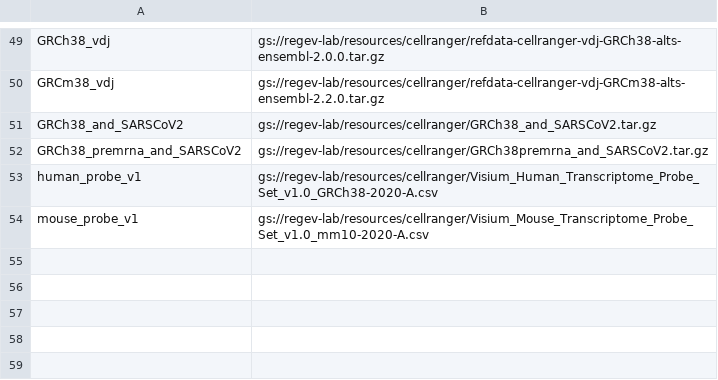
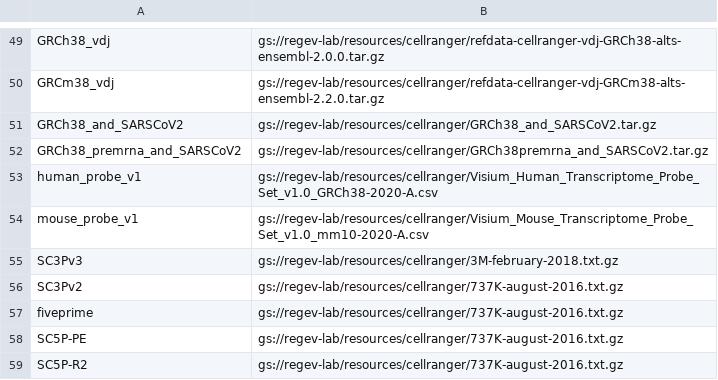
Before and after one commit to lilab-bcb/cumulus, a TSV file: workflows/cellranger/index.tsv, drawn as a sheet; only a part is shown, gaps mark what is left out.

```diff
--- a/workflows/cellranger/index.tsv
+++ b/workflows/cellranger/index.tsv
@@ -54 +54,6 @@ human_probe_v1	gs://regev-lab/resources/cellranger/Visium_Human_Transcriptome_Pr
 mouse_probe_v1	gs://regev-lab/resources/cellranger/Visium_Mouse_Transcriptome_Probe_Set_v1.0_mm10-2020-A.csv
+SC3Pv3	gs://regev-lab/resources/cellranger/3M-february-2018.txt.gz
+SC3Pv2	gs://regev-lab/resources/cellranger/737K-august-2016.txt.gz	
+fiveprime	gs://regev-lab/resources/cellranger/737K-august-2016.txt.gz
+SC5P-PE	gs://regev-lab/resources/cellranger/737K-august-2016.txt.gz
+SC5P-R2	gs://regev-lab/resources/cellranger/737K-august-2016.txt.gz
```
Also changed, not shown: 2 other files.
